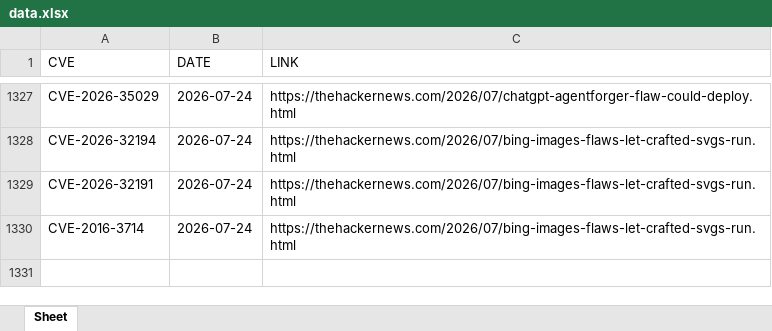
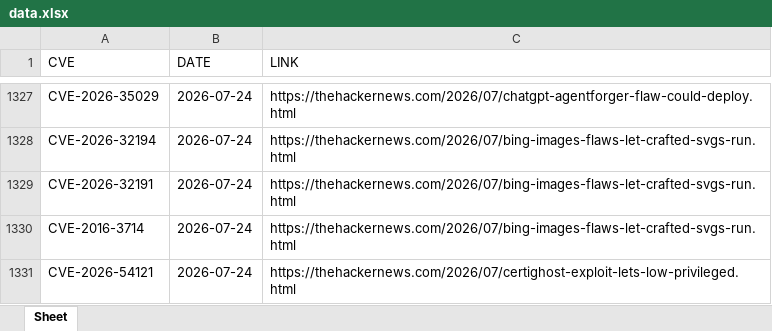
Before and after one commit to thanujbtech-lgtm/hackernews_cve, an Excel workbook: data.xlsx, sheet Sheet, drawn as a sheet; only a part is shown, gaps mark what is left out; values as stored, in another font and other column widths than the file's, no borders; the diff names each change by its address in the sheet, - before the commit and + after, or states it on an @@ line.

```diff
--- a/data.xlsx (sheet Sheet)
+++ b/data.xlsx (sheet Sheet)
+row 1331: CVE-2026-54121 | 2026-07-24 | https://thehackernews.com/2026/07/certighost-exploit-lets-low-privileged.html
```
